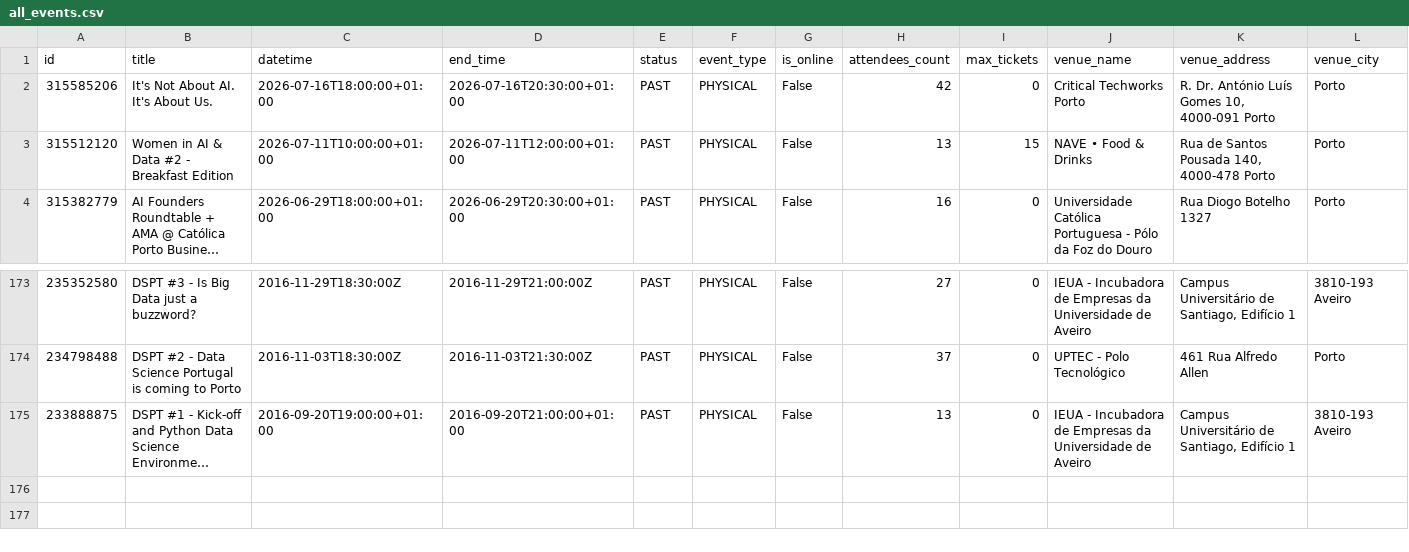
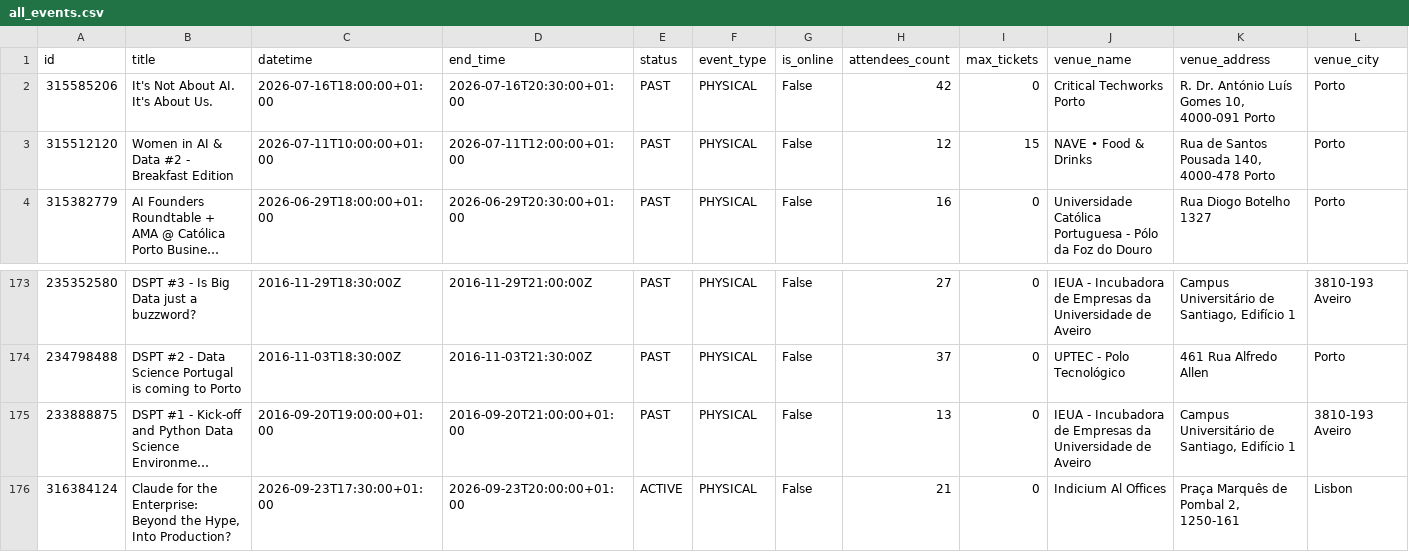
Before and after one commit to DataSciencePortugal/meetup-data-public, a CSV file: all_events.csv, drawn as a sheet; only a part is shown, gaps mark what is left out; long unchanged cells end in …; rows hold the shown columns only; the diff names each change by its address in the sheet, - before the commit and + after, or states it on an @@ line.

```diff
--- a/all_events.csv
+++ b/all_events.csv
-H3 (attendees_count): 13
+H3 (attendees_count): 12
+row 176: 316384124 | Claude for the Enterprise: Beyond the Hype, Into Production? | 2026-09-23T17:30:00+01:00 | 2026-09-23T20:00:00+01:00 | ACTIVE | PHYSICAL | False | 21 | 0 | Indicium Al Offices | Praça Marquês de Pombal 2, 1250-161 | Lisbon
```
Also changed, not shown: 2 other files.
